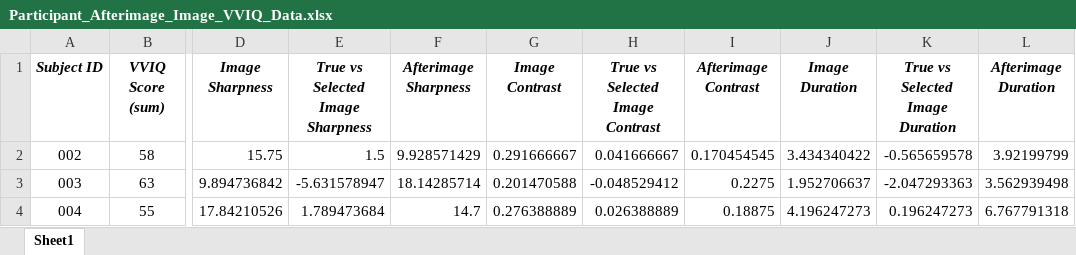
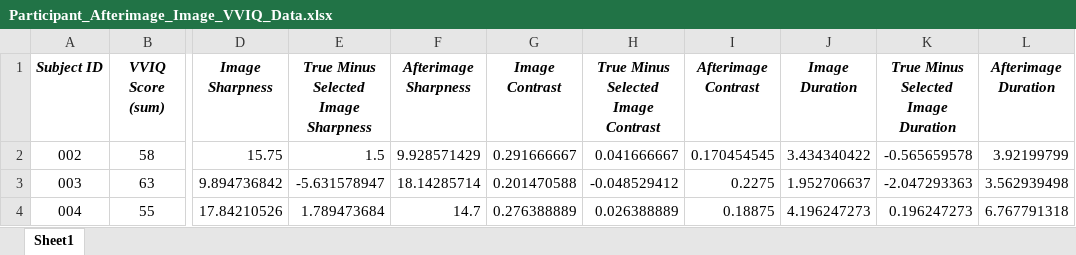
Before and after one commit to nimh-sfim/Afterimage-Imagery-Behavioral, an Excel workbook: Participant_Afterimage_Image_VVIQ_Data.xlsx, sheet Sheet1, drawn as a sheet; only a part is shown, gaps mark what is left out; values as stored, in another font and other column widths than the file's, no borders; the diff names each change by its address in the sheet, - before the commit and + after, or states it on an @@ line.

```diff
--- a/Participant_Afterimage_Image_VVIQ_Data.xlsx (sheet Sheet1)
+++ b/Participant_Afterimage_Image_VVIQ_Data.xlsx (sheet Sheet1)
-E1: True vs Selected Image Sharpness
+E1: True Minus Selected Image Sharpness
-H1: True vs Selected Image Contrast
+H1: True Minus Selected Image Contrast
-K1: True vs Selected Image Duration
+K1: True Minus Selected Image Duration
```
Also changed, not shown: Participant_Information.xlsx.
